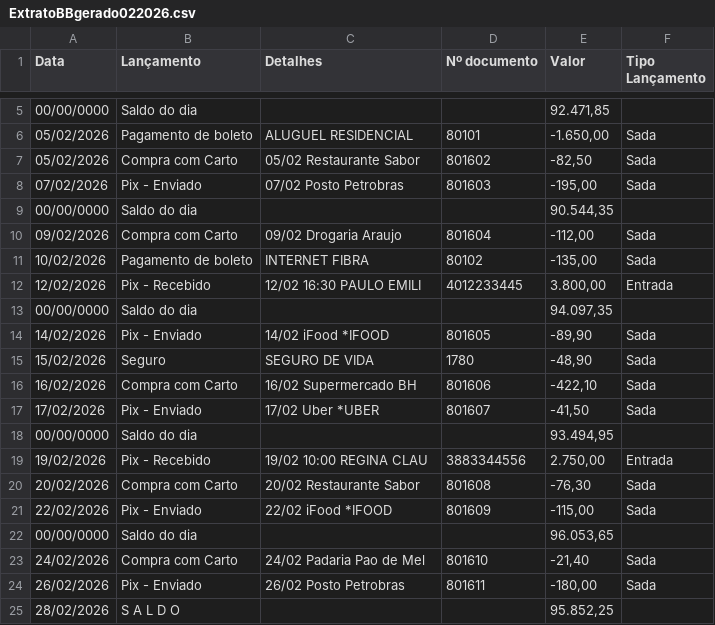
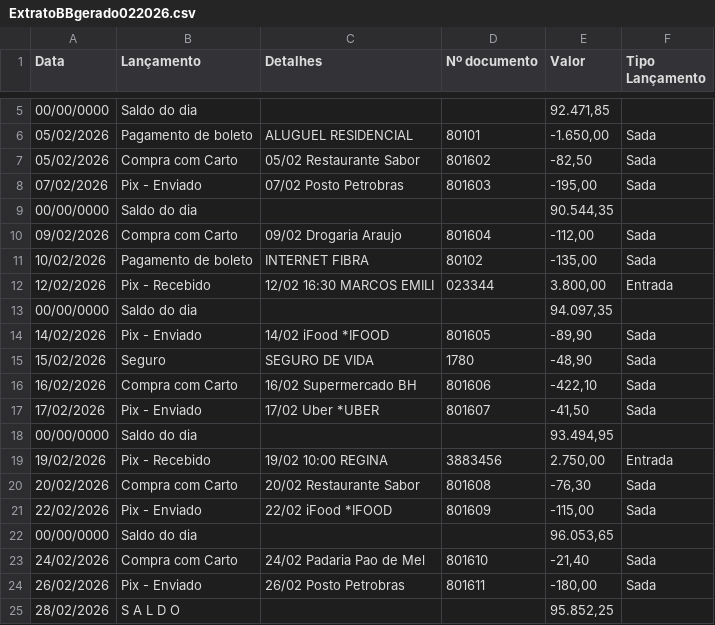
Before and after one commit to CaioVHilario/FluxoSolo, a CSV file: fluxosolo/data/ExtratoBBgerado022026.csv, drawn as a sheet; only a part is shown, gaps mark what is left out.

```diff
--- a/fluxosolo/data/ExtratoBBgerado022026.csv
+++ b/fluxosolo/data/ExtratoBBgerado022026.csv
@@ -11,3 +11,3 @@
 "10/02/2026","Pagamento de boleto","INTERNET FIBRA","80102","-135,00","Sada"
-"12/02/2026","Pix - Recebido","12/02 16:30 PAULO EMILI","4012233445","3.800,00","Entrada"
+"12/02/2026","Pix - Recebido","12/02 16:30 MARCOS EMILI","023344","3.800,00","Entrada"
 "00/00/0000","Saldo do dia","","","94.097,35",""
@@ -18,3 +18,3 @@
 "00/00/0000","Saldo do dia","","","93.494,95",""
-"19/02/2026","Pix - Recebido","19/02 10:00 REGINA CLAU","3883344556","2.750,00","Entrada"
+"19/02/2026","Pix - Recebido","19/02 10:00 REGINA","3883456","2.750,00","Entrada"
 "20/02/2026","Compra com Carto","20/02 Restaurante Sabor","801608","-76,30","Sada"
```
Also changed, not shown: fluxosolo/data/ExtratoBBgerado022025.csv, fluxosolo/data/ExtratoBBgerado072025.csv, 40 other files.
